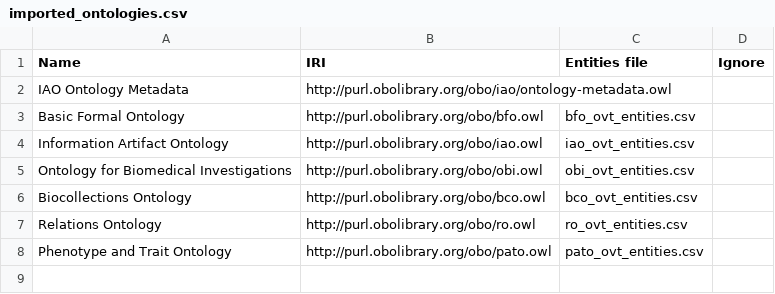
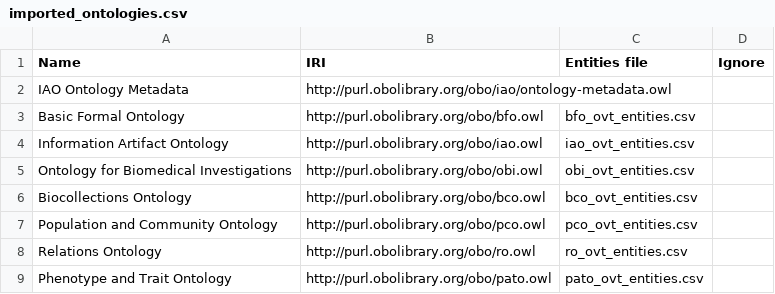
Before and after one commit to lbrensk/ovt, a CSV file: src/imports/imported_ontologies.csv, drawn as a sheet.

Commit message:
update imports, add PCO classes

```diff
--- a/src/imports/imported_ontologies.csv
+++ b/src/imports/imported_ontologies.csv
@@ -6,2 +6,3 @@ Ontology for Biomedical Investigations,http://purl.obolibrary.org/obo/obi.owl,ob
 Biocollections Ontology,http://purl.obolibrary.org/obo/bco.owl,bco_ovt_entities.csv,
+Population and Community Ontology,http://purl.obolibrary.org/obo/pco.owl,pco_ovt_entities.csv,
 Relations Ontology,http://purl.obolibrary.org/obo/ro.owl,ro_ovt_entities.csv,
```
Also changed, not shown: 5 other files.
